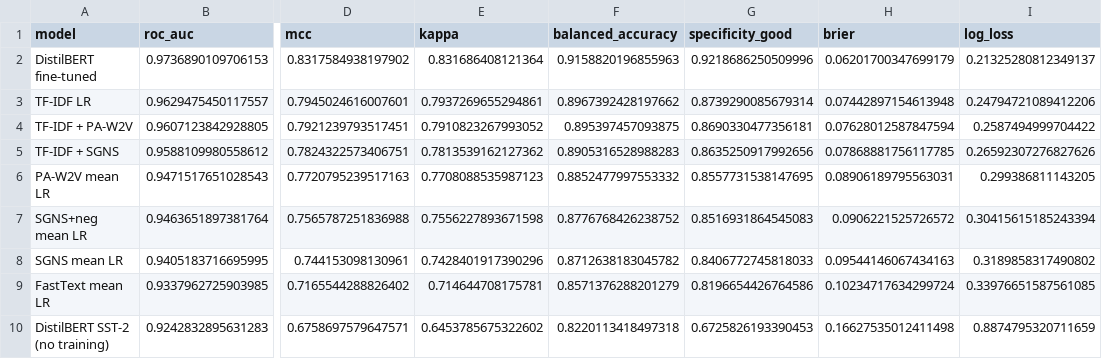
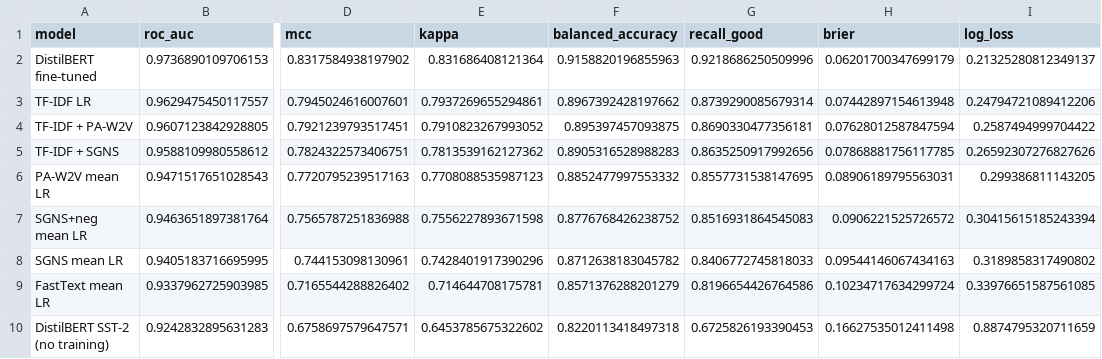
Before and after one commit to BharatChandra-sys/NLP-case-study, a CSV file: results/sentiment/extra_metrics.csv, drawn as a sheet; only a part is shown, gaps mark what is left out; the diff names each change by its address in the sheet, - before the commit and + after, or states it on an @@ line.

```diff
--- a/results/sentiment/extra_metrics.csv
+++ b/results/sentiment/extra_metrics.csv
-G1: specificity_good
+G1: recall_good
```
Also changed, not shown: results/sentiment/triage_queue_hits.csv, 5 other files.
